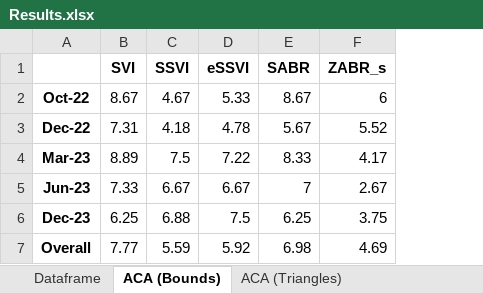
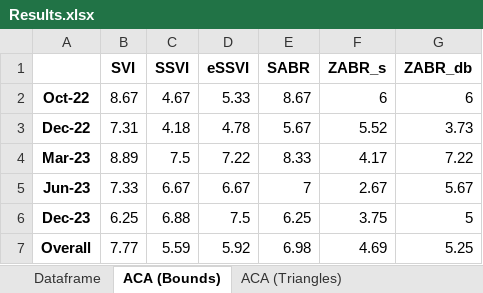
Before and after one commit to tjoignant/SVI-Arbitrability, an Excel workbook: results/Results.xlsx, sheet ACA (Bounds), drawn as a sheet; values as stored, in another font and other column widths than the file's, no borders; the diff names each change by its address in the sheet, - before the commit and + after, or states it on an @@ line.

Commit message:
Added ZABR double beta

```diff
--- a/results/Results.xlsx (sheet ACA (Bounds))
+++ b/results/Results.xlsx (sheet ACA (Bounds))
+column G (ZABR_db), rows 2-7: 6 | 3.73 | 7.22 | 5.67 | 5 | 5.25
```
Also changed, not shown: sheet Dataframe, sheet ACA (Triangles), 6 other files.
